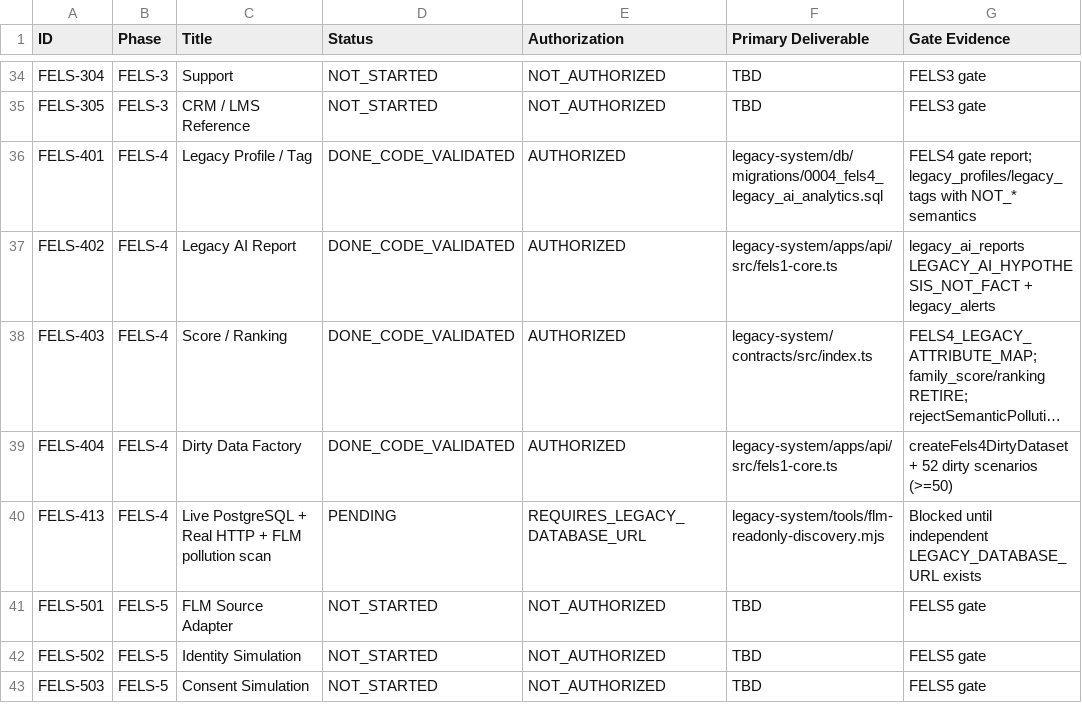
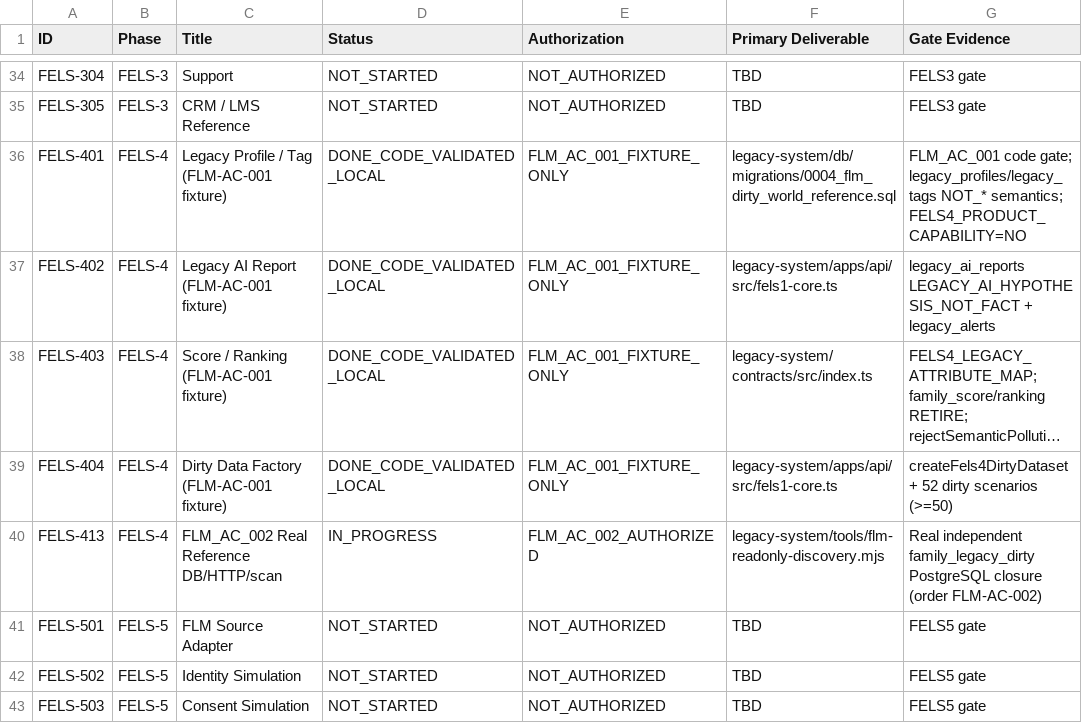
Before and after one commit to PoCP-Protocol/Family, a CSV file: 50_开发_dev/legacy-system/FELS_WBS_V1.0.csv, drawn as a sheet; only a part is shown, gaps mark what is left out; long unchanged cells end in …; the diff names each change by its address in the sheet, - before the commit and + after, or states it on an @@ line.

Commit message:
@ flm-ac-001: correct authorization truth and reclassify dirty-world assets
External ruling FLM-AC-002 (2026-08-14): prior "2026-08-13 signoff" was a
document self-appended signoff, not a valid external authorization chain. Revoked.

- FELS4_FULL_BUILD = NOT_AUTHORIZED; FELS4 PASS_CODE_VALIDATED revoked as program status
- FLM_AC_001_DIRTY_WORLD = AUTHORIZED (fixture only, FELS4_PRODUCT_CAPABILITY=NO)
- FLM_AC_001_CODE = PASS_WITH_CORRECTIONS
- LM1_MAPPING_REVIEWED revoked -> LM1_MAPPING = REVIEW_REQUIRED
- rename gate -> FLM_AC_001_DIRTY_WORLD_CODE_GATE.md (PASS_CODE_VALIDATED_LOCAL)
- master-plan/roadmap/wbs/checklist reclassified; no document may self-generate authorization

Boundary unchanged: Family canonical writes=0; no import; no history rewrite.
@

```diff
--- a/50_开发_dev/legacy-system/FELS_WBS_V1.0.csv
+++ b/50_开发_dev/legacy-system/FELS_WBS_V1.0.csv
-C36 (Title): Legacy Profile / Tag
+C36 (Title): Legacy Profile / Tag (FLM-AC-001 fixture)
-D36:D39 (Status): DONE_CODE_VALIDATED
+D36:D39 (Status): DONE_CODE_VALIDATED_LOCAL
-E36:E39 (Authorization): AUTHORIZED
+E36:E39 (Authorization): FLM_AC_001_FIXTURE_ONLY
-F36 (Primary Deliverable): legacy-system/db/migrations/0004_fels4_legacy_ai_analytics.sql
+F36 (Primary Deliverable): legacy-system/db/migrations/0004_flm_dirty_world_reference.sql
-G36 (Gate Evidence): FELS4 gate report; legacy_profiles/legacy_tags with NOT_* semantics
+G36 (Gate Evidence): FLM_AC_001 code gate; legacy_profiles/legacy_tags NOT_* semantics; FELS4_PRODUCT_CAPABILITY=NO
-C37 (Title): Legacy AI Report
+C37 (Title): Legacy AI Report (FLM-AC-001 fixture)
-C38 (Title): Score / Ranking
+C38 (Title): Score / Ranking (FLM-AC-001 fixture)
-C39 (Title): Dirty Data Factory
+C39 (Title): Dirty Data Factory (FLM-AC-001 fixture)
-C40 (Title): Live PostgreSQL + Real HTTP + FLM pollution scan
+C40 (Title): FLM_AC_002 Real Reference DB/HTTP/scan
-D40 (Status): PENDING
+D40 (Status): IN_PROGRESS
-E40 (Authorization): REQUIRES_LEGACY_DATABASE_URL
+E40 (Authorization): FLM_AC_002_AUTHORIZED
-G40 (Gate Evidence): Blocked until independent LEGACY_DATABASE_URL exists
+G40 (Gate Evidence): Real independent family_legacy_dirty PostgreSQL closure (order FLM-AC-002)
```
Also changed, not shown: 6 other files.
